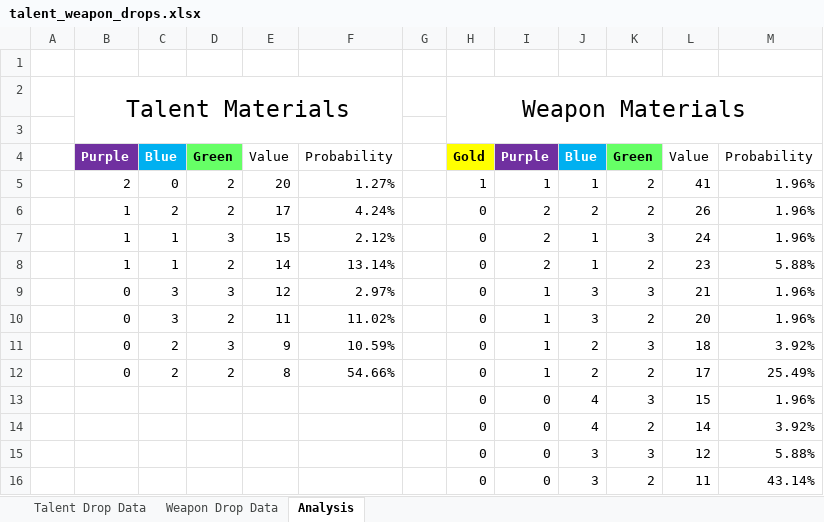
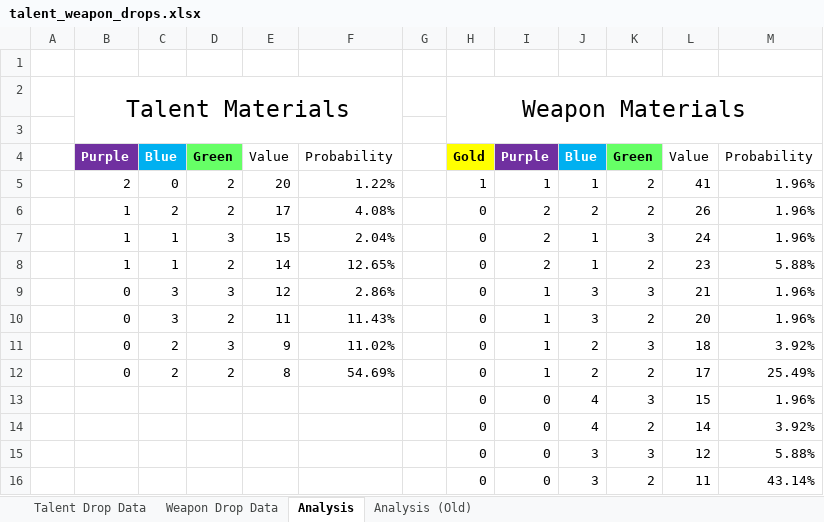
Before and after one commit to RaylaKurosaki1503/Genshin_Impact, an Excel workbook: Talent and Weapon Level-Up Material Drops/data/talent_weapon_drops.xlsx, sheet Analysis, drawn as a sheet; values as stored, in another font and other column widths than the file's, no borders; conditional formats not drawn; the diff names each change by its address in the sheet, - before the commit and + after, or states it on an @@ line.

```diff
--- a/Talent and Weapon Level-Up Material Drops/data/talent_weapon_drops.xlsx (sheet Analysis)
+++ b/Talent and Weapon Level-Up Material Drops/data/talent_weapon_drops.xlsx (sheet Analysis)
+sheet tab: Analysis (Old)
-F5: 1.27%
+F5: 1.22%
-F6: 4.24%
+F6: 4.08%
-F7: 2.12%
+F7: 2.04%
-F8: 13.14%
+F8: 12.65%
-F9: 2.97%
+F9: 2.86%
-F10: 11.02%
+F10: 11.43%
-F11: 10.59%
+F11: 11.02%
-F12: 54.66%
+F12: 54.69%
```
Also changed, not shown: hidden cells.
